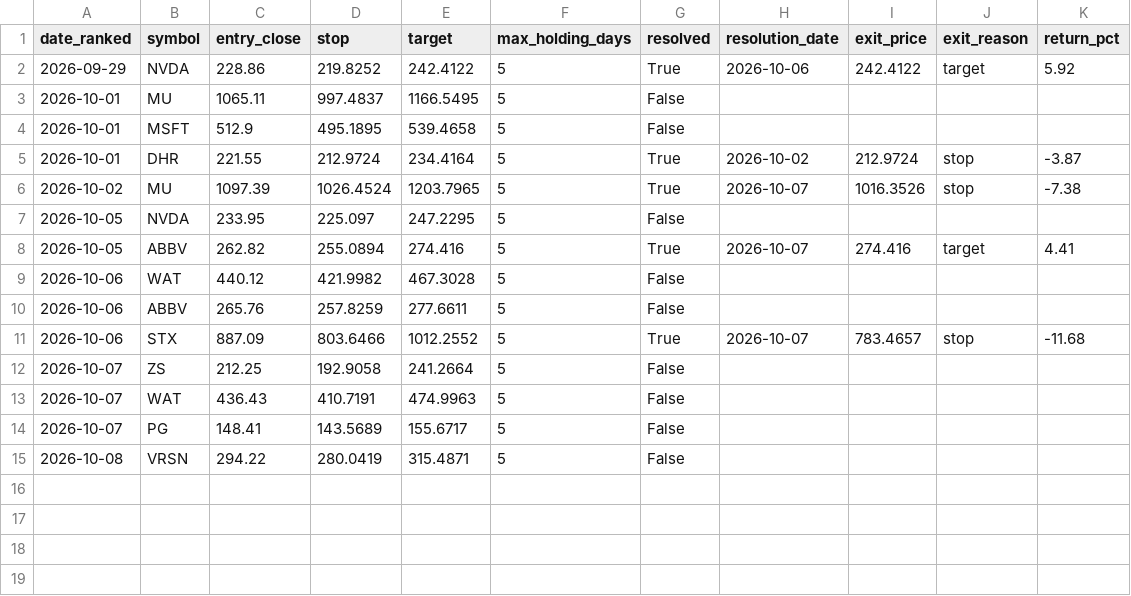
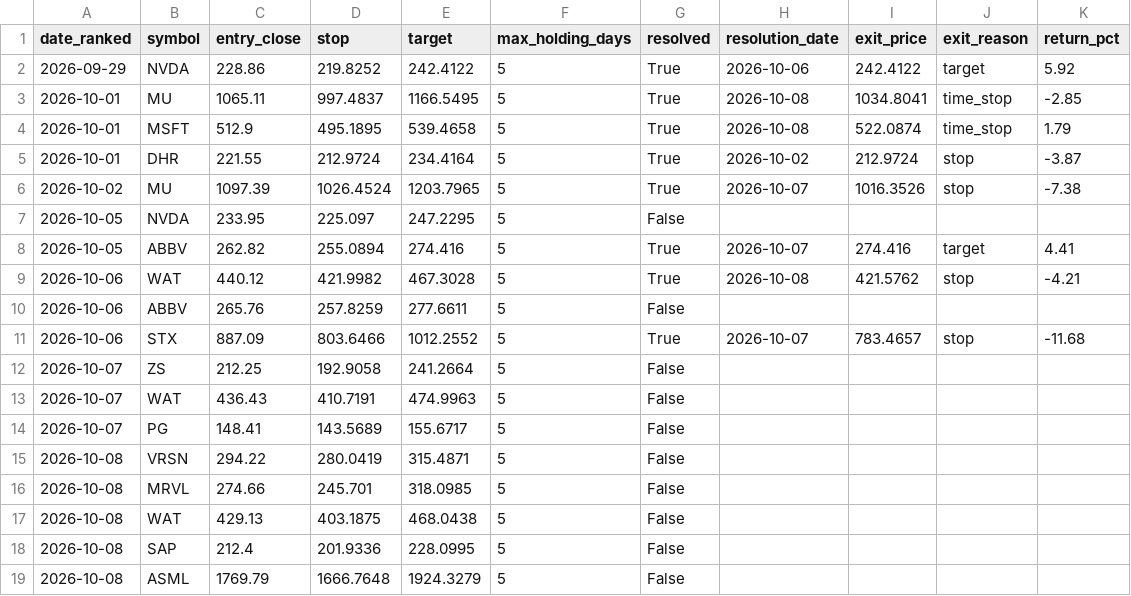
Before and after one commit to kadrisaf/kadrisaf, a CSV file: track_record/candidates.csv, drawn as a sheet.

```diff
--- a/track_record/candidates.csv
+++ b/track_record/candidates.csv
@@ -2,4 +2,4 @@ date_ranked,symbol,entry_close,stop,target,max_holding_days,resolved,resolution_
 2026-09-29,NVDA,228.86,219.8252,242.4122,5,True,2026-10-06,242.4122,target,5.92
-2026-10-01,MU,1065.11,997.4837,1166.5495,5,False,,,,
-2026-10-01,MSFT,512.9,495.1895,539.4658,5,False,,,,
+2026-10-01,MU,1065.11,997.4837,1166.5495,5,True,2026-10-08,1034.8041,time_stop,-2.85
+2026-10-01,MSFT,512.9,495.1895,539.4658,5,True,2026-10-08,522.0874,time_stop,1.79
 2026-10-01,DHR,221.55,212.9724,234.4164,5,True,2026-10-02,212.9724,stop,-3.87
@@ -8,3 +8,3 @@ date_ranked,symbol,entry_close,stop,target,max_holding_days,resolved,resolution_
 2026-10-05,ABBV,262.82,255.0894,274.416,5,True,2026-10-07,274.416,target,4.41
-2026-10-06,WAT,440.12,421.9982,467.3028,5,False,,,,
+2026-10-06,WAT,440.12,421.9982,467.3028,5,True,2026-10-08,421.5762,stop,-4.21
 2026-10-06,ABBV,265.76,257.8259,277.6611,5,False,,,,
@@ -15 +15,5 @@ date_ranked,symbol,entry_close,stop,target,max_holding_days,resolved,resolution_
 2026-10-08,VRSN,294.22,280.0419,315.4871,5,False,,,,
+2026-10-08,MRVL,274.66,245.701,318.0985,5,False,,,,
+2026-10-08,WAT,429.13,403.1875,468.0438,5,False,,,,
+2026-10-08,SAP,212.4,201.9336,228.0995,5,False,,,,
+2026-10-08,ASML,1769.79,1666.7648,1924.3279,5,False,,,,
```
Also changed, not shown: 1 other file.
